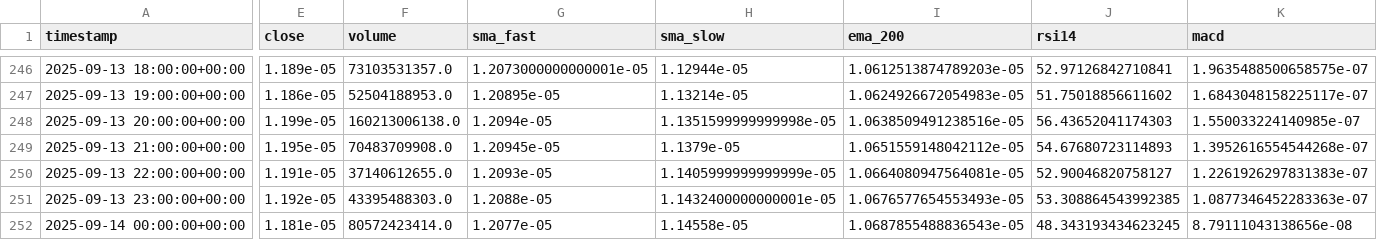
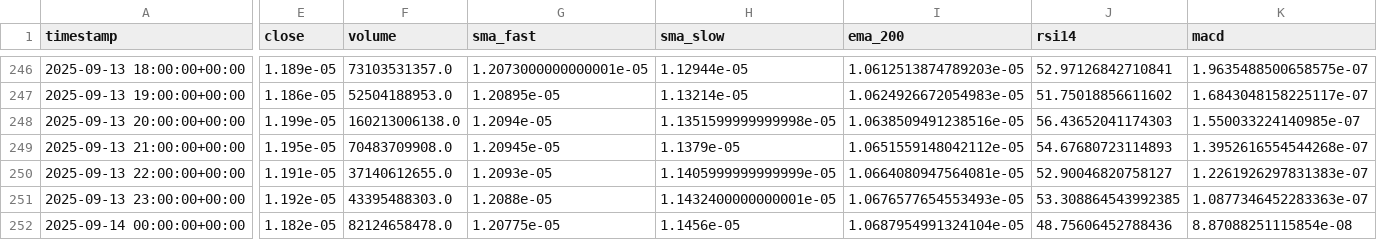
Before and after one commit to gerbermart/martingerber.xyz, a CSV file: reports/pepe/pepe_reco_coinbase_1h.csv, drawn as a sheet; only a part is shown, gaps mark what is left out; the diff covers the shown part only; the diff names each change by its address in the sheet, - before the commit and + after, or states it on an @@ line.

Commit message:
auto: PEPE/USDT 1h @ coinbase — 2025-09-14 00:56 UTC

```diff
--- a/reports/pepe/pepe_reco_coinbase_1h.csv
+++ b/reports/pepe/pepe_reco_coinbase_1h.csv
-E252 (close): 1.181e-05
+E252 (close): 1.182e-05
-F252 (volume): 80572423414.0
+F252 (volume): 82124658478.0
-G252 (sma_fast): 1.2077e-05
+G252 (sma_fast): 1.20775e-05
-H252 (sma_slow): 1.14558e-05
+H252 (sma_slow): 1.1456e-05
-I252 (ema_200): 1.0687855488836543e-05
+I252 (ema_200): 1.0687954991324104e-05
-J252 (rsi14): 48.343193434623245
+J252 (rsi14): 48.75606452788436
-K252 (macd): 8.79111043138656e-08
+K252 (macd): 8.87088251115854e-08
```
Also changed, not shown: 5 edited cells elsewhere in this file, 2 other files.
